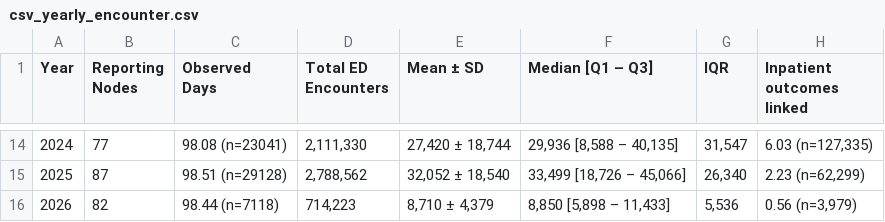
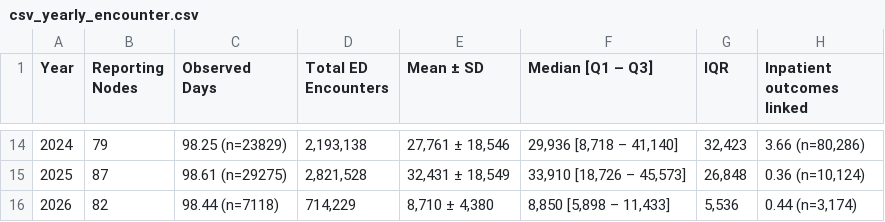
Before and after one commit to rwth-imi/aktin-framework-operational-analytics, a CSV file: derived/csv_yearly_encounter.csv, drawn as a sheet; only a part is shown, gaps mark what is left out; the diff covers the shown part only.

```diff
--- a/derived/csv_yearly_encounter.csv
+++ b/derived/csv_yearly_encounter.csv
@@ -14,3 +14,3 @@ Year,Reporting Nodes,Observed Days,Total ED Encounters,Mean ± SD,Median [Q1 –
-2024,77,98.08 (n=23041),"2,111,330","27,420 ± 18,744","29,936 [8,588 – 40,135]","31,547","6.03 (n=127,335)"
-2025,87,98.51 (n=29128),"2,788,562","32,052 ± 18,540","33,499 [18,726 – 45,066]","26,340","2.23 (n=62,299)"
-2026,82,98.44 (n=7118),"714,223","8,710 ± 4,379","8,850 [5,898 – 11,433]","5,536","0.56 (n=3,979)"
+2024,79,98.25 (n=23829),"2,193,138","27,761 ± 18,546","29,936 [8,718 – 41,140]","32,423","3.66 (n=80,286)"
+2025,87,98.61 (n=29275),"2,821,528","32,431 ± 18,549","33,910 [18,726 – 45,573]","26,848","0.36 (n=10,124)"
+2026,82,98.44 (n=7118),"714,229","8,710 ± 4,380","8,850 [5,898 – 11,433]","5,536","0.44 (n=3,174)"
```
Also changed, not shown: 60 edited cells elsewhere in this file.
